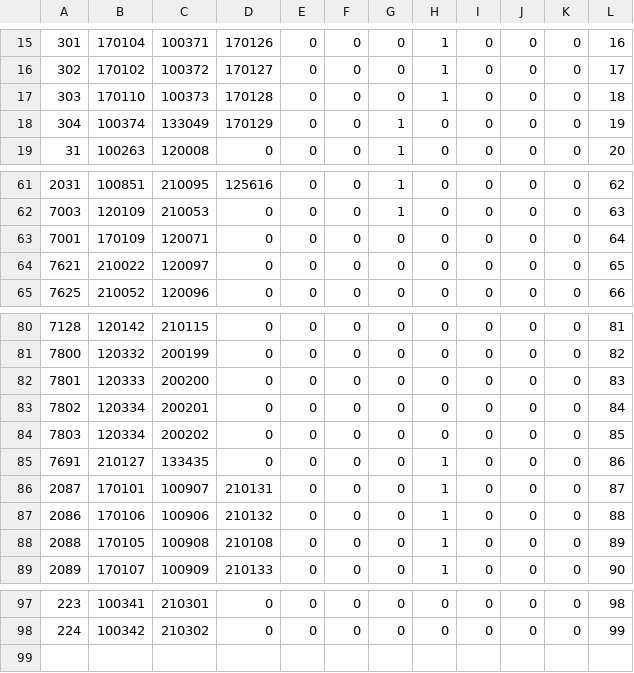
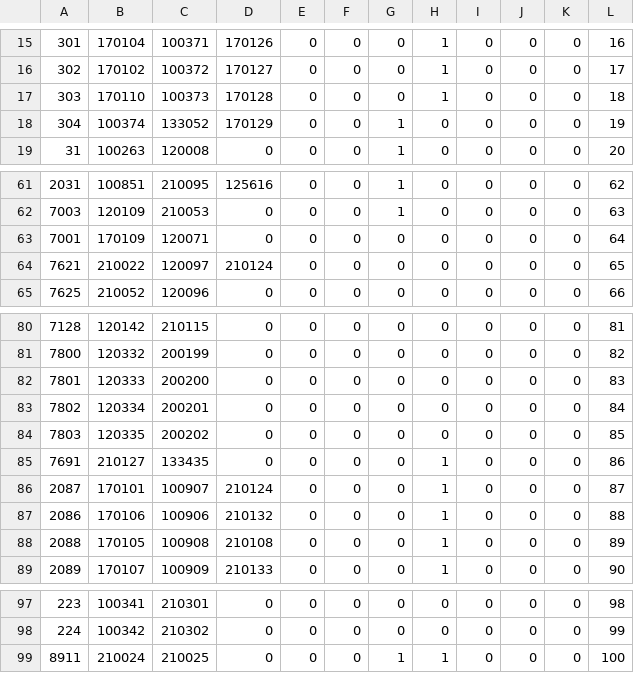
Before and after one commit to llumixxx/jaja, a CSV file: pet_skin.csv, drawn as a sheet; only a part is shown, gaps mark what is left out.

```diff
--- a/pet_skin.csv
+++ b/pet_skin.csv
@@ -17,3 +17,3 @@
 "303","170110","100373","170128","0","0","0","1","0","0","0","18"
-"304","100374","133049","170129","0","0","1","0","0","0","0","19"
+"304","100374","133052","170129","0","0","1","0","0","0","0","19"
 "31","100263","120008","0","0","0","1","0","0","0","0","20"
@@ -63,3 +63,3 @@
 "7001","170109","120071","0","0","0","0","0","0","0","0","64"
-"7621","210022","120097","0","0","0","0","0","0","0","0","65"
+"7621","210022","120097","210124","0","0","0","0","0","0","0","65"
 "7625","210052","120096","0","0","0","0","0","0","0","0","66"
@@ -83,5 +83,5 @@
 "7802","120334","200201","0","0","0","0","0","0","0","0","84"
-"7803","120334","200202","0","0","0","0","0","0","0","0","85"
+"7803","120335","200202","0","0","0","0","0","0","0","0","85"
 "7691","210127","133435","0","0","0","0","1","0","0","0","86"
-"2087","170101","100907","210131","0","0","0","1","0","0","0","87"
+"2087","170101","100907","210124","0","0","0","1","0","0","0","87"
 "2086","170106","100906","210132","0","0","0","1","0","0","0","88"
@@ -98 +98,2 @@
 "224","100342","210302","0","0","0","0","0","0","0","0","99"
+"8911","210024","210025","0","0","0","1","1","0","0","0","100"
```
Also changed, not shown: 1 other file.
